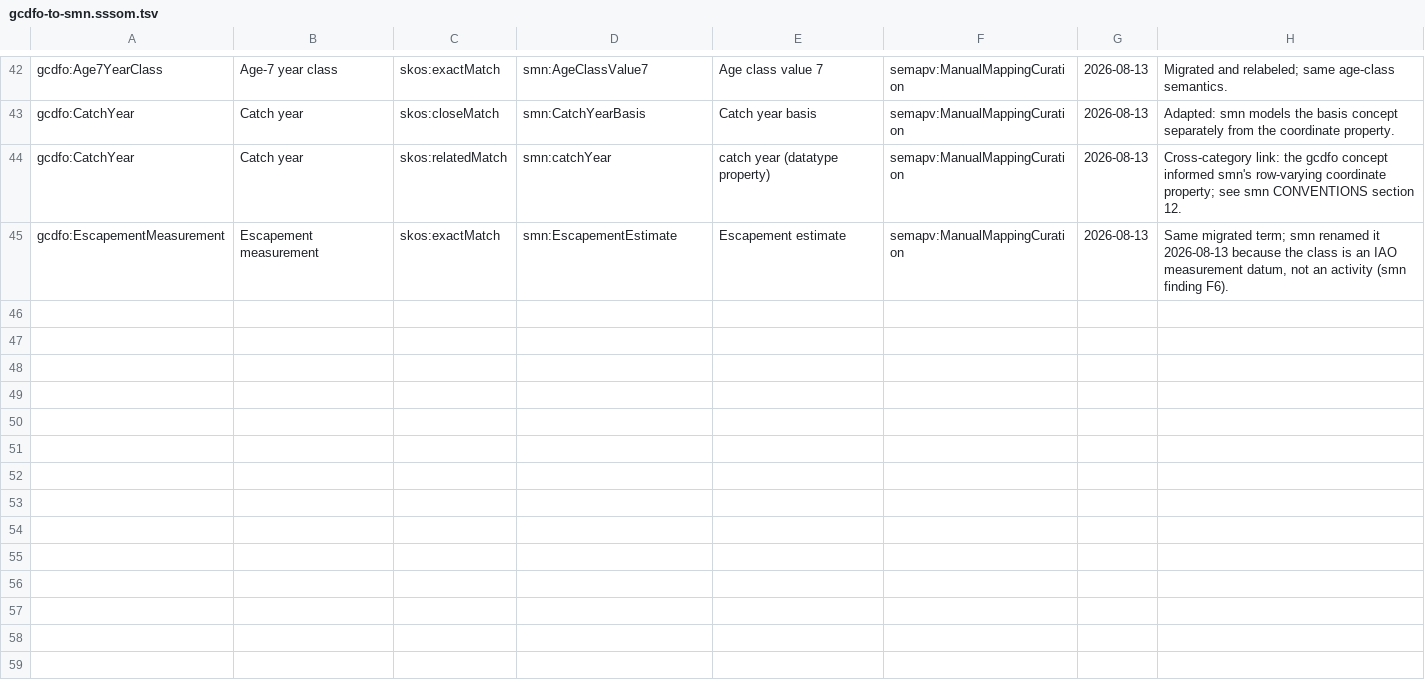
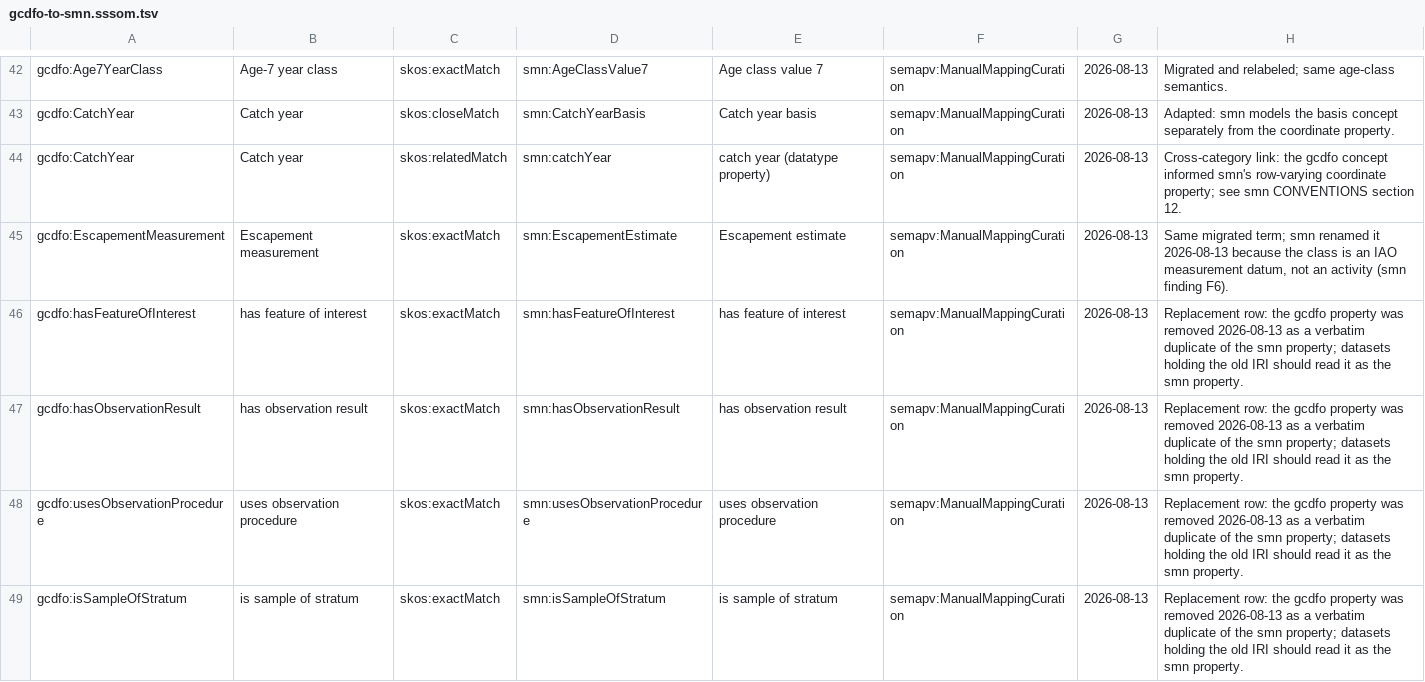
Before and after one commit to dfo-pacific-science/dfo-salmon-ontology, a TSV file: mappings/gcdfo-to-smn.sssom.tsv, drawn as a sheet; only a part is shown, gaps mark what is left out; the diff names each change by its address in the sheet, - before the commit and + after, or states it on an @@ line.

Commit message:
fix: address Codex review — un-sweep stray files, fail-loud pin fetch, replacement rows
All five verified. Three untracked scratch files predating this branch
were swept in by git add -A and are restored to untracked (my error,
caught by the review). The pinned smn fetch now aborts on failure
instead of writing a catalog to a missing file. The mapping set gains
four exactMatch replacement rows for the removed duplicate properties
(32 rows total, revalidated with sssom-py, metasalmon's R reader, and
the structural check). The test-bundle description in the Makefile
help, entrypoints, and README names the new mapping-set check.

```diff
--- a/mappings/gcdfo-to-smn.sssom.tsv
+++ b/mappings/gcdfo-to-smn.sssom.tsv
+row 46: gcdfo:hasFeatureOfInterest | has feature of interest | skos:exactMatch | smn:hasFeatureOfInterest | has feature of interest | semapv:ManualMappingCuration | 2026-08-13 | Replacement row: the gcdfo property was removed 2026-08-13 as a verbatim duplicate of the smn property; datasets holding the old IRI should read it as the smn property.
+row 47: gcdfo:hasObservationResult | has observation result | skos:exactMatch | smn:hasObservationResult | has observation result | semapv:ManualMappingCuration | 2026-08-13 | Replacement row: the gcdfo property was removed 2026-08-13 as a verbatim duplicate of the smn property; datasets holding the old IRI should read it as the smn property.
+row 48: gcdfo:usesObservationProcedure | uses observation procedure | skos:exactMatch | smn:usesObservationProcedure | uses observation procedure | semapv:ManualMappingCuration | 2026-08-13 | Replacement row: the gcdfo property was removed 2026-08-13 as a verbatim duplicate of the smn property; datasets holding the old IRI should read it as the smn property.
+row 49: gcdfo:isSampleOfStratum | is sample of stratum | skos:exactMatch | smn:isSampleOfStratum | is sample of stratum | semapv:ManualMappingCuration | 2026-08-13 | Replacement row: the gcdfo property was removed 2026-08-13 as a verbatim duplicate of the smn property; datasets holding the old IRI should read it as the smn property.
```
Also changed, not shown: 3 other files.
